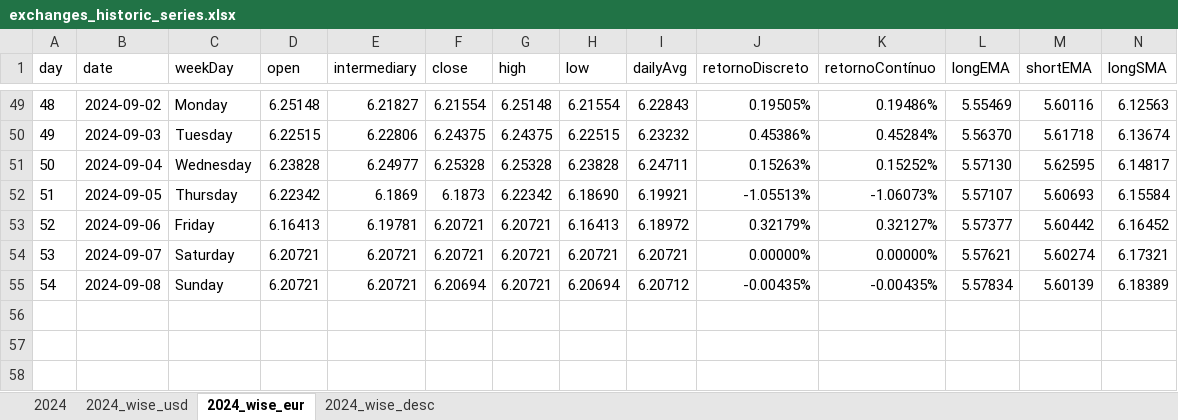
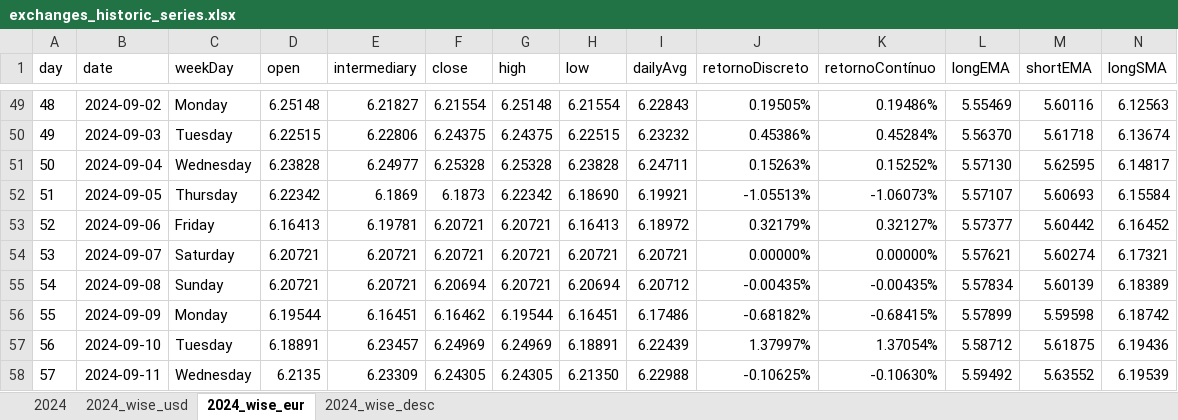
Before and after one commit to tassiaaccioly/rxchange, an Excel workbook: excel/exchanges_historic_series.xlsx, sheet 2024_wise_eur, drawn as a sheet; only a part is shown, gaps mark what is left out; values as stored, in another font and other column widths than the file's, no borders; rows hold the shown columns only; the diff names each change by its address in the sheet, - before the commit and + after, or states it on an @@ line.

```diff
--- a/excel/exchanges_historic_series.xlsx (sheet 2024_wise_eur)
+++ b/excel/exchanges_historic_series.xlsx (sheet 2024_wise_eur)
+row 56: 55 | 2024-09-09 | Monday | 6.19544 | 6.16451 | 6.16462 | 6.19544 | 6.16451 | 6.17486 | -0.68182% | -0.68415% | 5.57899 | 5.59598 | 6.18742
+row 57: 56 | 2024-09-10 | Tuesday | 6.18891 | 6.23457 | 6.24969 | 6.24969 | 6.18891 | 6.22439 | 1.37997% | 1.37054% | 5.58712 | 5.61875 | 6.19436
+row 58: 57 | 2024-09-11 | Wednesday | 6.2135 | 6.23309 | 6.24305 | 6.24305 | 6.21350 | 6.22988 | -0.10625% | -0.10630% | 5.59492 | 5.63552 | 6.19539
```
Also changed, not shown: sheet 2024, sheet 2024_wise_usd.
